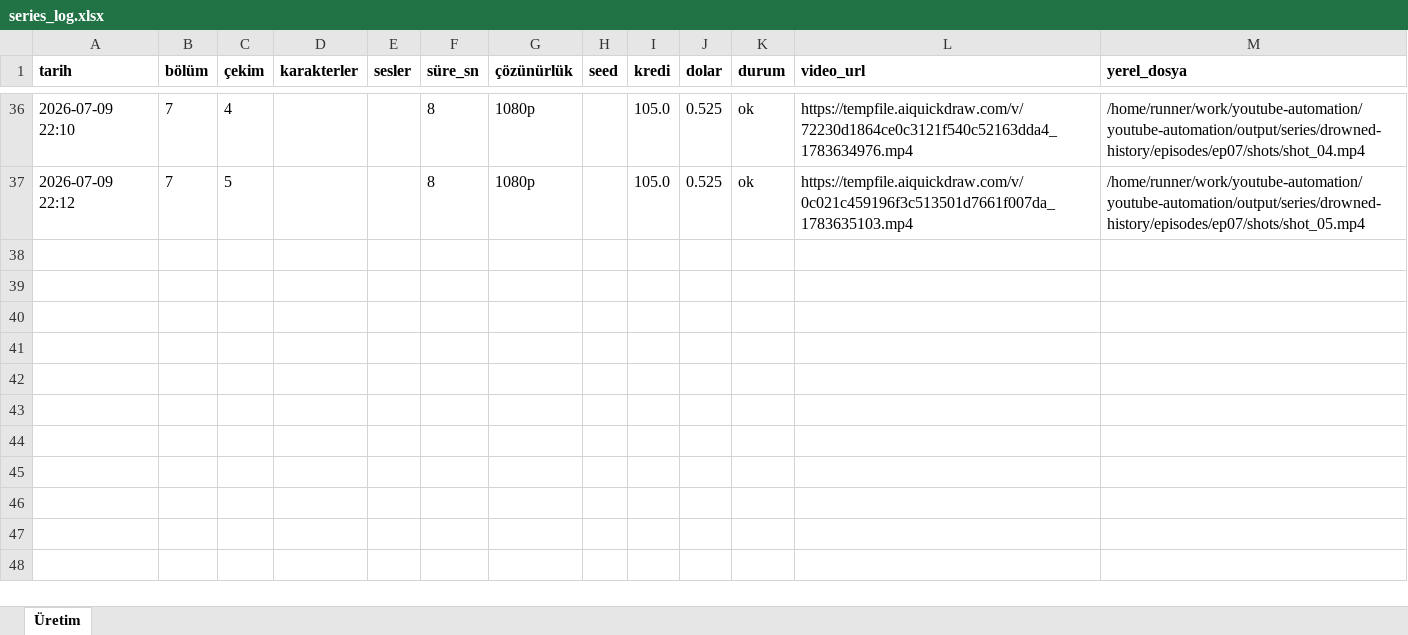
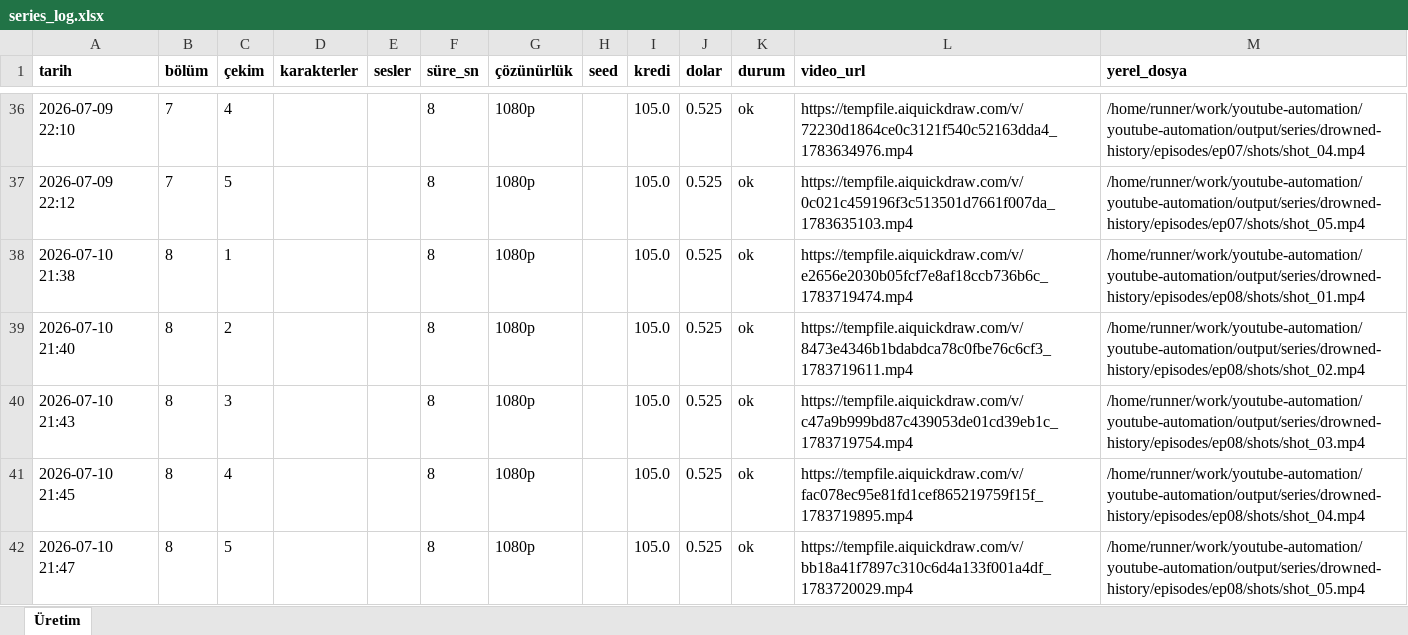
Before and after one commit to Wolkchen00/youtube-automation, an Excel workbook: series_data/drowned-history/series_log.xlsx, sheet Üretim, drawn as a sheet; only a part is shown, gaps mark what is left out; values as stored, in another font and other column widths than the file's, no borders; the diff names each change by its address in the sheet, - before the commit and + after, or states it on an @@ line.

```diff
--- a/series_data/drowned-history/series_log.xlsx (sheet Üretim)
+++ b/series_data/drowned-history/series_log.xlsx (sheet Üretim)
+row 38: 2026-07-10 21:38 | 8 | 1 |  |  | 8 | 1080p |  | 105.0 | 0.525 | ok | https://tempfile.aiquickdraw.com/v/e2656e2030b05fcf7e8af18ccb736b6c_1783719474.mp4 | /home/runner/work/youtube-automation/youtube-automation/output/series/drowned-history/episodes/ep08/shots/shot_01.mp4
+row 39: 2026-07-10 21:40 | 8 | 2 |  |  | 8 | 1080p |  | 105.0 | 0.525 | ok | https://tempfile.aiquickdraw.com/v/8473e4346b1bdabdca78c0fbe76c6cf3_1783719611.mp4 | /home/runner/work/youtube-automation/youtube-automation/output/series/drowned-history/episodes/ep08/shots/shot_02.mp4
+row 40: 2026-07-10 21:43 | 8 | 3 |  |  | 8 | 1080p |  | 105.0 | 0.525 | ok | https://tempfile.aiquickdraw.com/v/c47a9b999bd87c439053de01cd39eb1c_1783719754.mp4 | /home/runner/work/youtube-automation/youtube-automation/output/series/drowned-history/episodes/ep08/shots/shot_03.mp4
+row 41: 2026-07-10 21:45 | 8 | 4 |  |  | 8 | 1080p |  | 105.0 | 0.525 | ok | https://tempfile.aiquickdraw.com/v/fac078ec95e81fd1cef865219759f15f_1783719895.mp4 | /home/runner/work/youtube-automation/youtube-automation/output/series/drowned-history/episodes/ep08/shots/shot_04.mp4
+row 42: 2026-07-10 21:47 | 8 | 5 |  |  | 8 | 1080p |  | 105.0 | 0.525 | ok | https://tempfile.aiquickdraw.com/v/bb18a41f7897c310c6d4a133f001a4df_1783720029.mp4 | /home/runner/work/youtube-automation/youtube-automation/output/series/drowned-history/episodes/ep08/shots/shot_05.mp4
```
Also changed, not shown: 2 other files.
